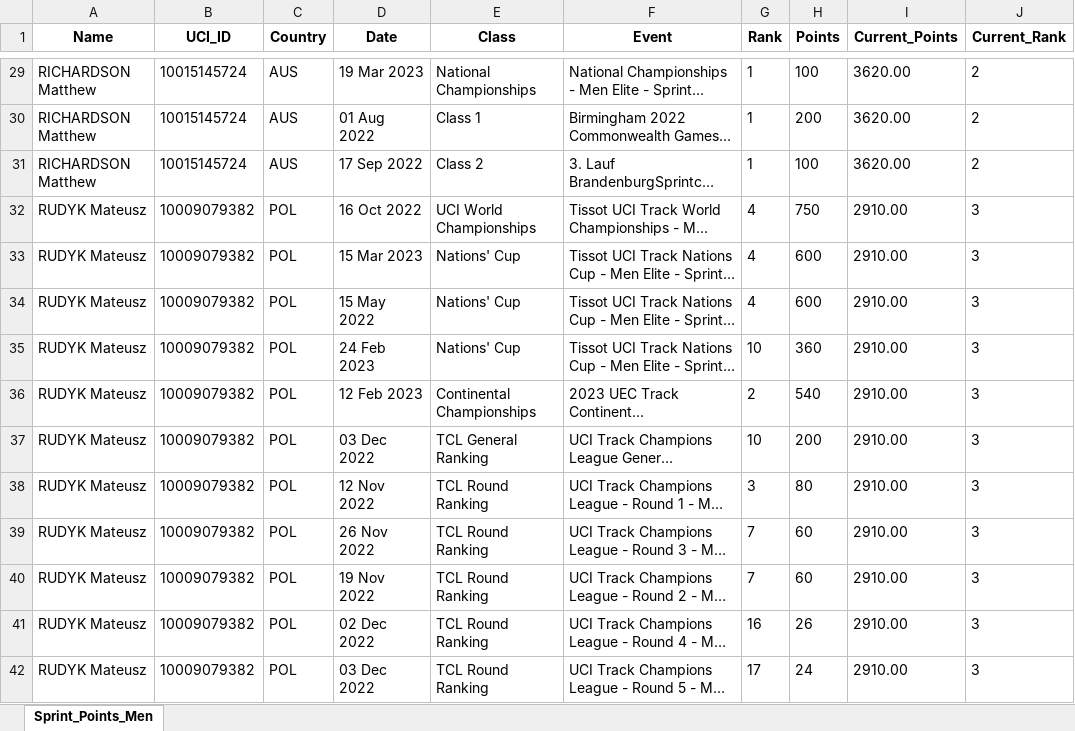
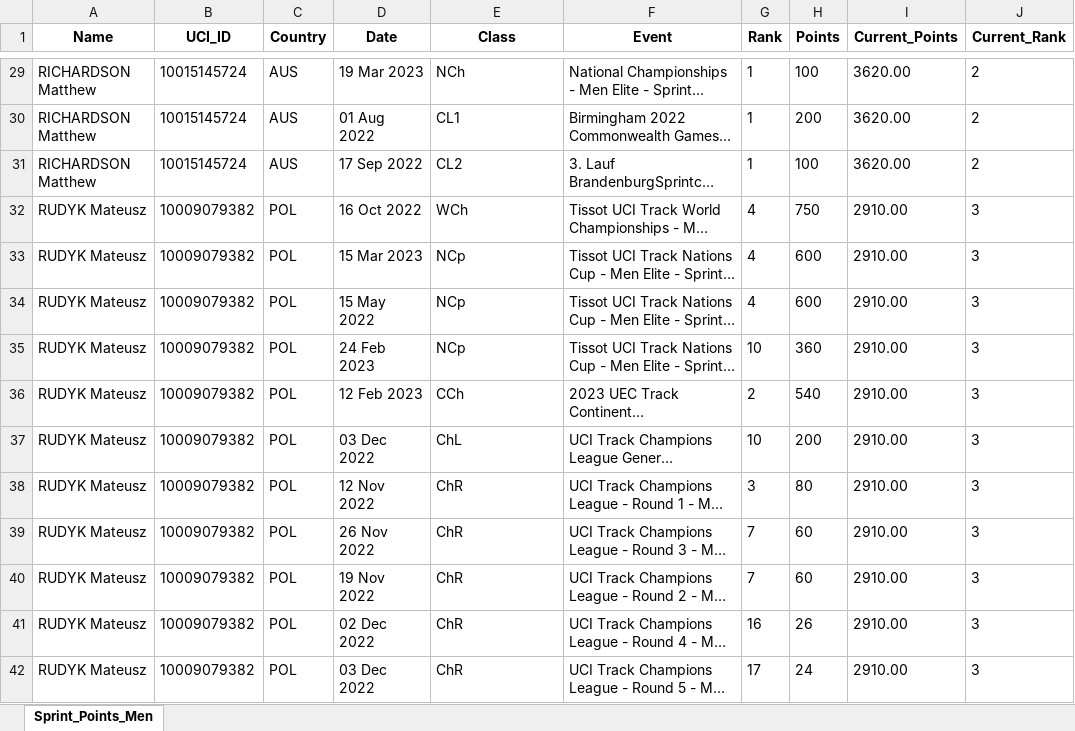
Before and after one commit to Bremz09/CNZPD, an Excel workbook: pages/Sprint_Points_Men.xlsx, sheet Sprint_Points_Men, drawn as a sheet; only a part is shown, gaps mark what is left out; long unchanged cells end in …; values as stored, in another font and other column widths than the file's, no borders; the diff covers the shown part only; the diff names each change by its address in the sheet, - before the commit and + after, or states it on an @@ line.

```diff
--- a/pages/Sprint_Points_Men.xlsx (sheet Sprint_Points_Men)
+++ b/pages/Sprint_Points_Men.xlsx (sheet Sprint_Points_Men)
-E29 (Class): National Championships
+E29 (Class): NCh
-E30 (Class): Class 1
+E30 (Class): CL1
-E31 (Class): Class 2
+E31 (Class): CL2
-E32 (Class): UCI World Championships
+E32 (Class): WCh
-E33:E35 (Class): Nations' Cup
+E33:E35 (Class): NCp
-E36 (Class): Continental Championships
+E36 (Class): CCh
-E37 (Class): TCL General Ranking
+E37 (Class): ChL
-E38:E42 (Class): TCL Round Ranking
+E38:E42 (Class): ChR
```
Also changed, not shown: 928 edited cells elsewhere in this sheet, pages/Kierin_Points_Men.xlsx, pages/Kierin_Points_Women.xlsx, 5 other files.
